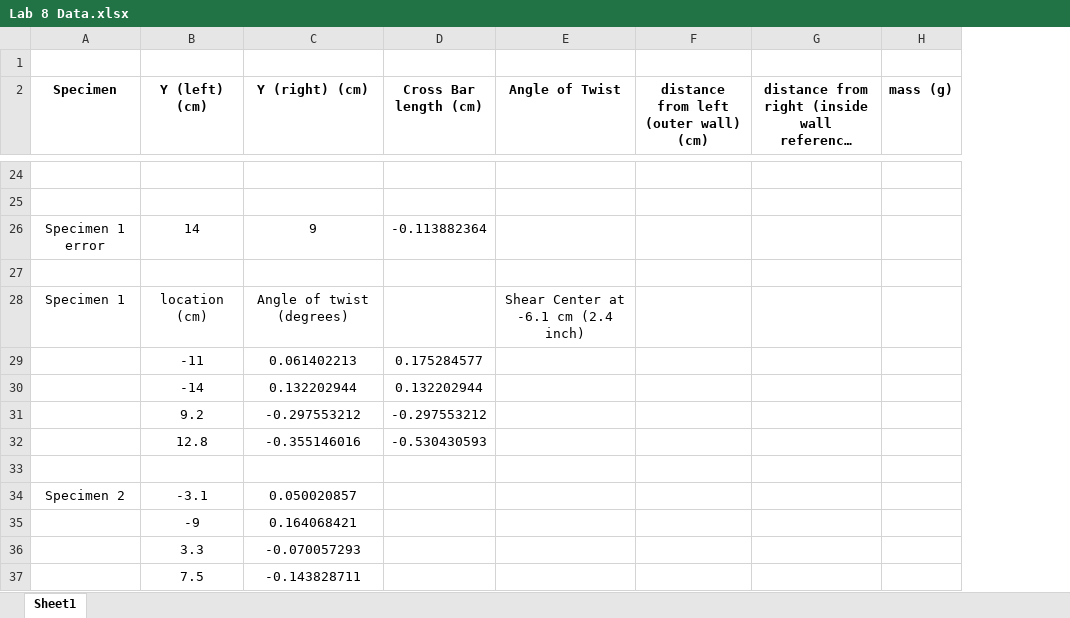
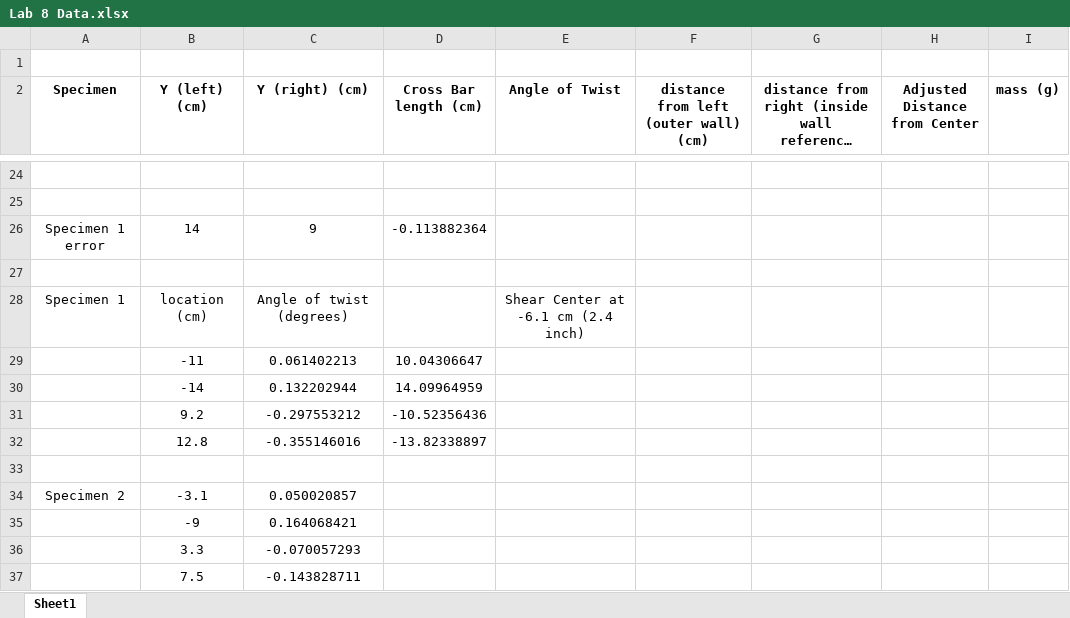
Before and after one commit to mcmehrtens/AER-E-322-lab-08, an Excel workbook: Lab 8 Data.xlsx, sheet Sheet1, drawn as a sheet; only a part is shown, gaps mark what is left out; long unchanged cells end in …; values as stored, in another font and other column widths than the file's, no borders; the diff covers the shown part only; the diff names each change by its address in the sheet, - before the commit and + after, or states it on an @@ line.

```diff
--- a/Lab 8 Data.xlsx (sheet Sheet1)
+++ b/Lab 8 Data.xlsx (sheet Sheet1)
+column H (Adjusted Distance from Center), empty
-D29 (Cross Bar length (cm)): 0.175284577
+D29 (Cross Bar length (cm)): 10.04306647
-D30 (Cross Bar length (cm)): 0.132202944
+D30 (Cross Bar length (cm)): 14.09964959
-D31 (Cross Bar length (cm)): -0.297553212
+D31 (Cross Bar length (cm)): -10.52356436
-D32 (Cross Bar length (cm)): -0.530430593
+D32 (Cross Bar length (cm)): -13.82338897
```
Also changed, not shown: 9 edited cells elsewhere in this sheet, 7 other files.
